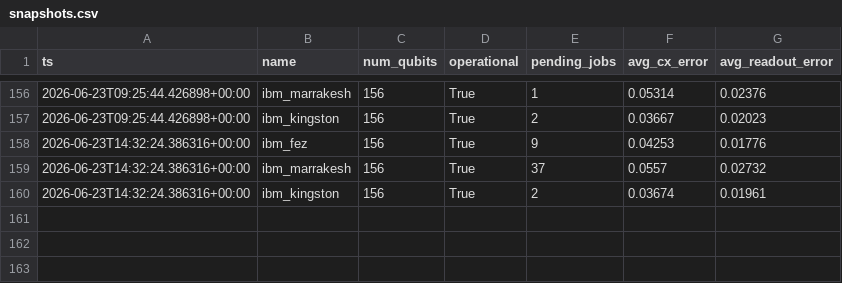
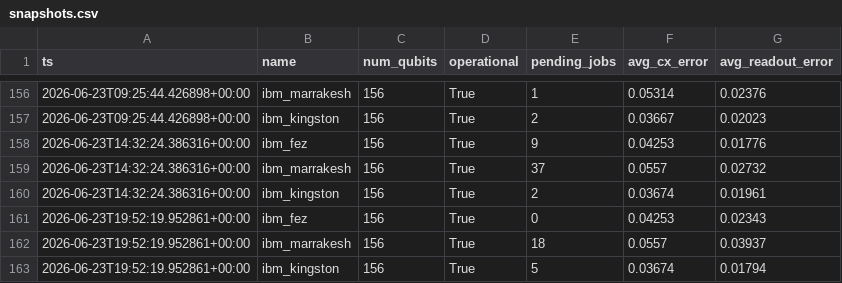
Before and after one commit to Venkatallu11/quantum-chemistry-vqe, a CSV file: data/snapshots.csv, drawn as a sheet; only a part is shown, gaps mark what is left out; the diff names each change by its address in the sheet, - before the commit and + after, or states it on an @@ line.

Commit message:
data: device snapshot 2026-06-23T19:52:20Z

```diff
--- a/data/snapshots.csv
+++ b/data/snapshots.csv
+row 161: 2026-06-23T19:52:19.952861+00:00 | ibm_fez | 156 | True | 0 | 0.04253 | 0.02343
+row 162: 2026-06-23T19:52:19.952861+00:00 | ibm_marrakesh | 156 | True | 18 | 0.0557 | 0.03937
+row 163: 2026-06-23T19:52:19.952861+00:00 | ibm_kingston | 156 | True | 5 | 0.03674 | 0.01794
```
